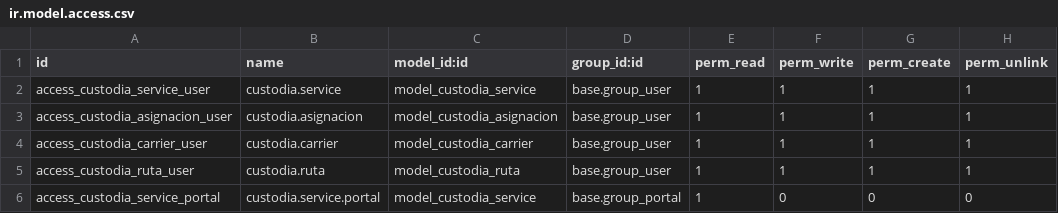
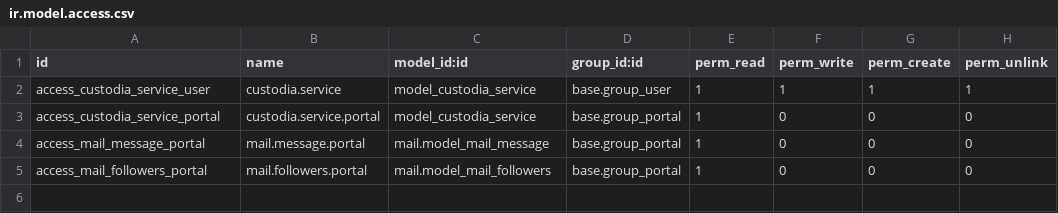
Before and after one commit to odoosgs/odoo, a CSV file: custodia_logistica/security/ir.model.access.csv, drawn as a sheet; removed rows and columns are numbered as before the commit, all else as after; the diff names each change by its address in the sheet, - before the commit and + after, or states it on an @@ line.

Commit message:
Update ir.model.access.csv

```diff
--- a/custodia_logistica/security/ir.model.access.csv
+++ b/custodia_logistica/security/ir.model.access.csv
-row 3: access_custodia_asignacion_user | custodia.asignacion | model_custodia_asignacion | base.group_user | 1 | 1 | 1 | 1
-row 4: access_custodia_carrier_user | custodia.carrier | model_custodia_carrier | base.group_user | 1 | 1 | 1 | 1
-row 5: access_custodia_ruta_user | custodia.ruta | model_custodia_ruta | base.group_user | 1 | 1 | 1 | 1
+row 4: access_mail_message_portal | mail.message.portal | mail.model_mail_message | base.group_portal | 1 | 0 | 0 | 0
+row 5: access_mail_followers_portal | mail.followers.portal | mail.model_mail_followers | base.group_portal | 1 | 0 | 0 | 0
```
